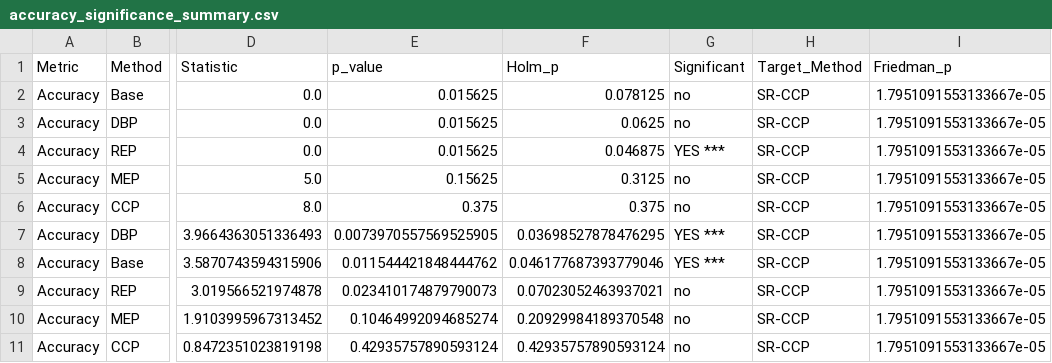
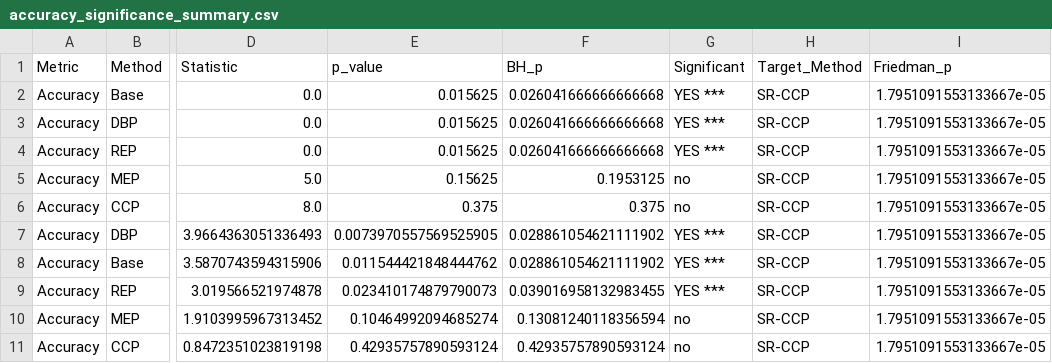
Before and after one commit to OmarJR18/SR-CPP-IJCDS_alt, a CSV file: paper/accuracy_significance_summary.csv, drawn as a sheet; only a part is shown, gaps mark what is left out; the diff names each change by its address in the sheet, - before the commit and + after, or states it on an @@ line.

```diff
--- a/paper/accuracy_significance_summary.csv
+++ b/paper/accuracy_significance_summary.csv
-F1: Holm_p
+F1: BH_p
-F2 (BH_p): 0.078125
+F2 (BH_p): 0.026041666666666668
-G2:G3 (Significant): no
+G2:G3 (Significant): YES ***
-F3 (BH_p): 0.0625
+F3 (BH_p): 0.026041666666666668
-F4 (BH_p): 0.046875
+F4 (BH_p): 0.026041666666666668
-F5 (BH_p): 0.3125
+F5 (BH_p): 0.1953125
-F7 (BH_p): 0.03698527878476295
+F7 (BH_p): 0.028861054621111902
-F8 (BH_p): 0.046177687393779046
+F8 (BH_p): 0.028861054621111902
-F9 (BH_p): 0.07023052463937021
+F9 (BH_p): 0.039016958132983455
-G9 (Significant): no
+G9 (Significant): YES ***
-F10 (BH_p): 0.20929984189370548
+F10 (BH_p): 0.13081240118356594
```
Also changed, not shown: FINAL_RESULTADOS.csv, FINAL_RESULTADOS_structural_significance.csv, 4 other files.
